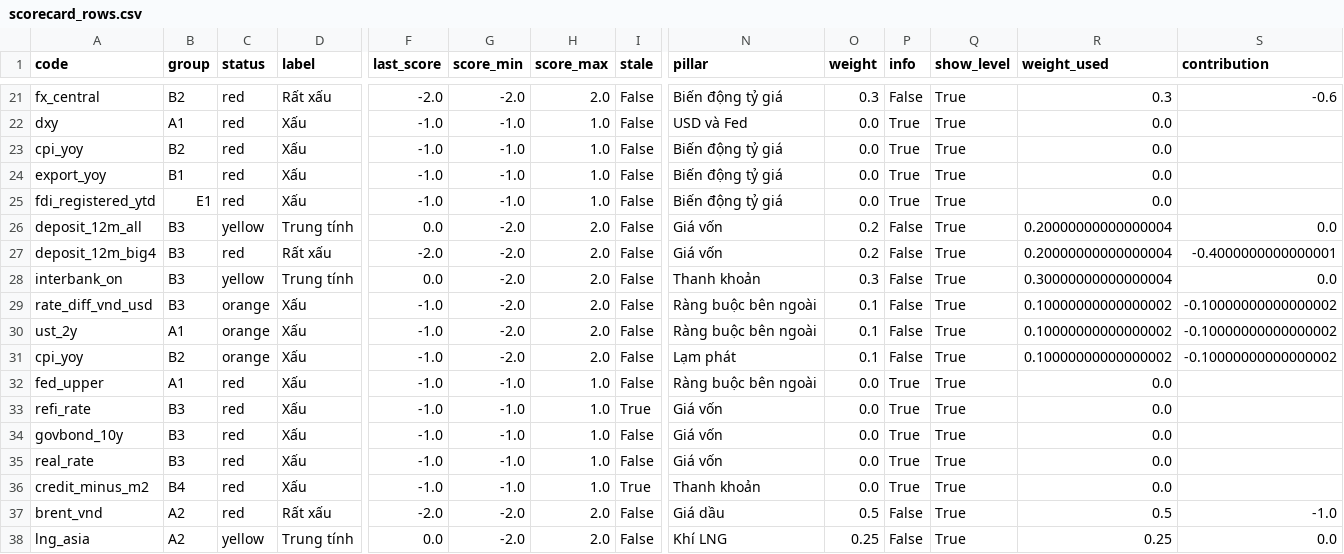
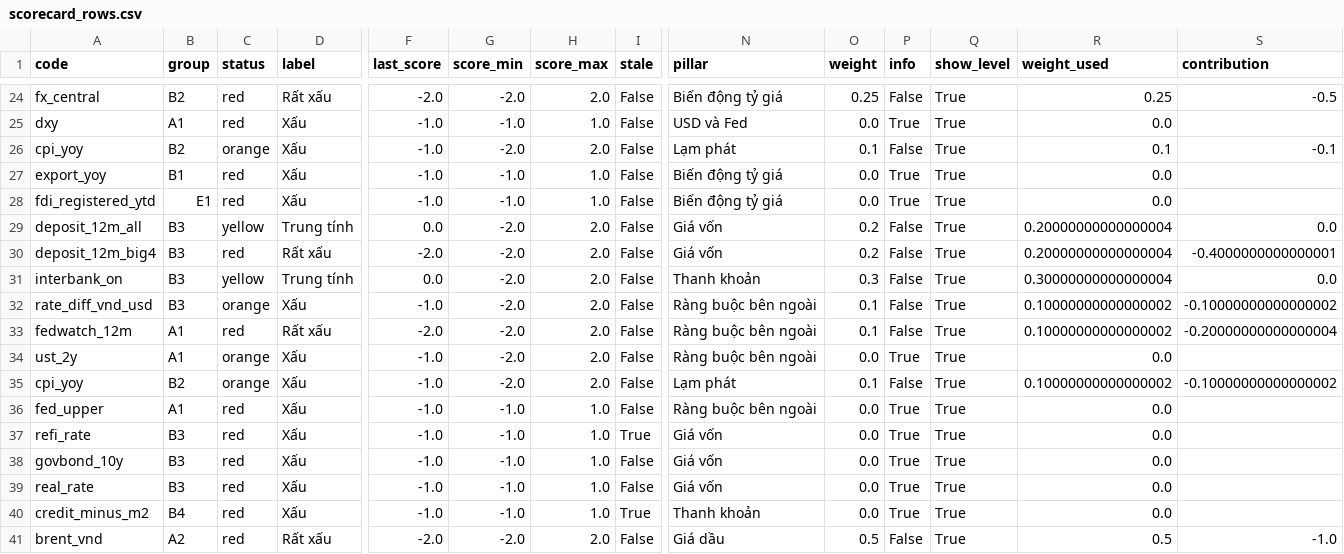
Before and after one commit to khanhnq2209-web/app-macro-vn-view-01, a CSV file: data/public/scorecard_rows.csv, drawn as a sheet; only a part is shown, gaps mark what is left out; the shorter side is filled out with more unchanged rows; addresses are those after the commit; rows hold the shown columns only; the diff covers the shown part only; the diff names each change by its address in the sheet, - before the commit and + after, or states it on an @@ line.

```diff
--- a/data/public/scorecard_rows.csv
+++ b/data/public/scorecard_rows.csv
-O24 (weight): 0.3
+O24 (weight): 0.25
-R24 (weight_used): 0.3
+R24 (weight_used): 0.25
-S24 (contribution): -0.6
+S24 (contribution): -0.5
-C26 (status): red
+C26 (status): orange
-G26 (score_min): -1.0
+G26 (score_min): -2.0
-H26 (score_max): 1.0
+H26 (score_max): 2.0
-N26 (pillar): Biến động tỷ giá
+N26 (pillar): Lạm phát
-O26 (weight): 0.0
+O26 (weight): 0.1
-P26 (info): True
+P26 (info): False
-R26 (weight_used): 0.0
+R26 (weight_used): 0.1
-S26 (contribution): (empty)
+S26 (contribution): -0.1
+row 33: fedwatch_12m | A1 | red | Rất xấu | -2.0 | -2.0 | 2.0 | False | Ràng buộc bên ngoài | 0.1 | False | True | 0.10000000000000002 | -0.20000000000000004
-O34 (weight): 0.1
+O34 (weight): 0.0
-P34 (info): False
+P34 (info): True
-R34 (weight_used): 0.10000000000000002
+R34 (weight_used): 0.0
-S34 (contribution): -0.10000000000000002
+S34 (contribution): (empty)
```
Also changed, not shown: 4 added rows, 1 removed row and 33 edited cells elsewhere in this file, data/cache/dulieukinhte.csv, data/public/dictionary.csv, 26 other files.
